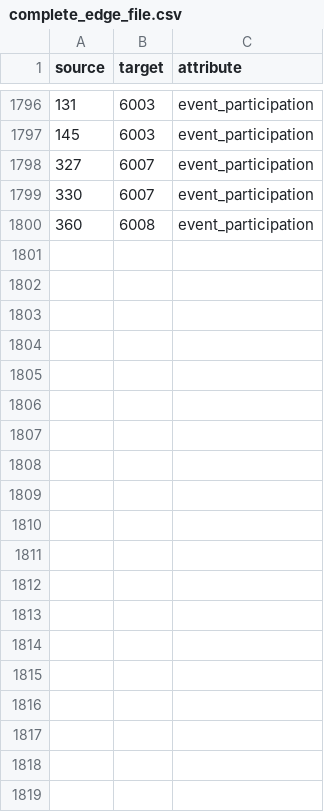
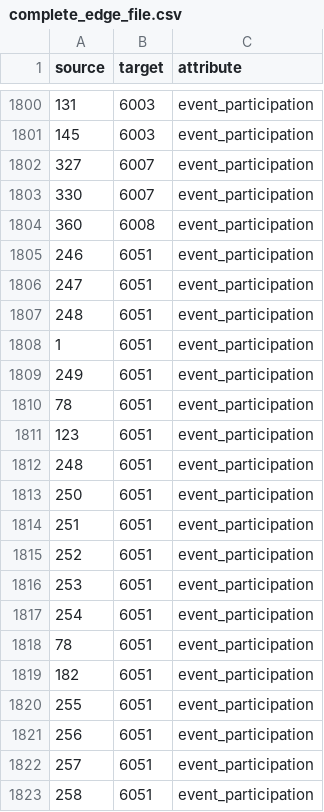
Before and after one commit to ubiquinter/digital_history, a CSV file: data_for_gephi/complete_edge_file.csv, drawn as a sheet; only a part is shown, gaps mark what is left out; the diff covers the shown part only.

```diff
--- a/data_for_gephi/complete_edge_file.csv
+++ b/data_for_gephi/complete_edge_file.csv
@@ -1800 +1804,20 @@ source,target,attribute
 360,6008,event_participation
+246,6051,event_participation
+247,6051,event_participation
+248,6051,event_participation
+1,6051,event_participation
+249,6051,event_participation
+78,6051,event_participation
+123,6051,event_participation
+248,6051,event_participation
+250,6051,event_participation
+251,6051,event_participation
+252,6051,event_participation
+253,6051,event_participation
+254,6051,event_participation
+78,6051,event_participation
+182,6051,event_participation
+255,6051,event_participation
+256,6051,event_participation
+257,6051,event_participation
+258,6051,event_participation
```
Also changed, not shown: 17 added rows elsewhere in this file, 3 other files.
